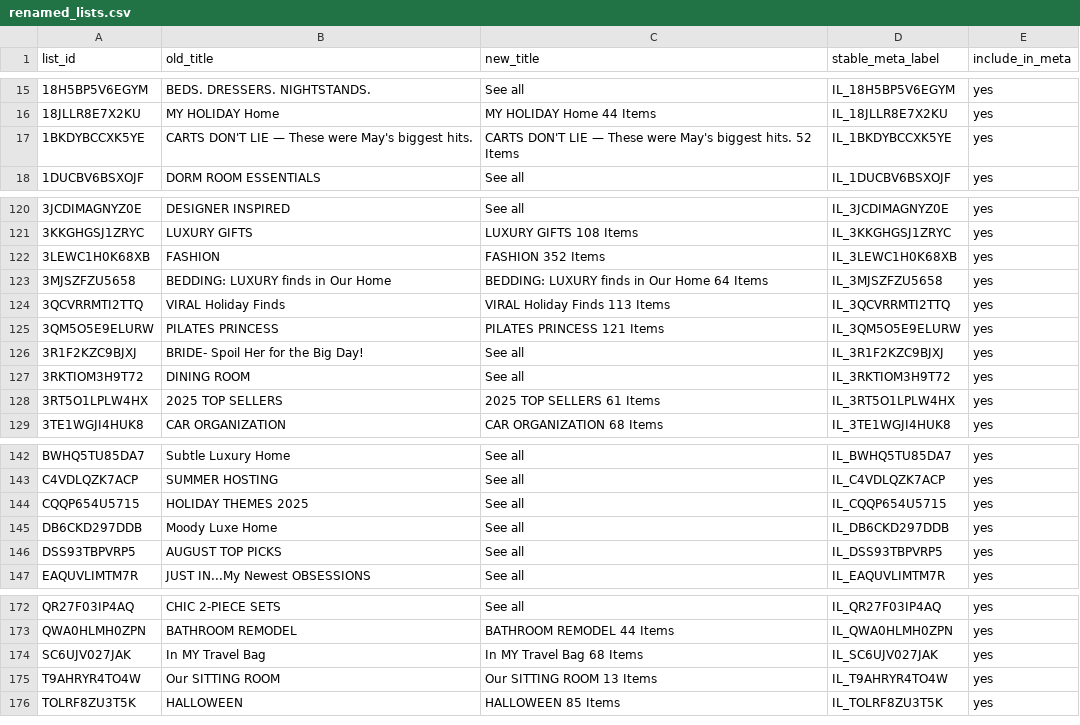
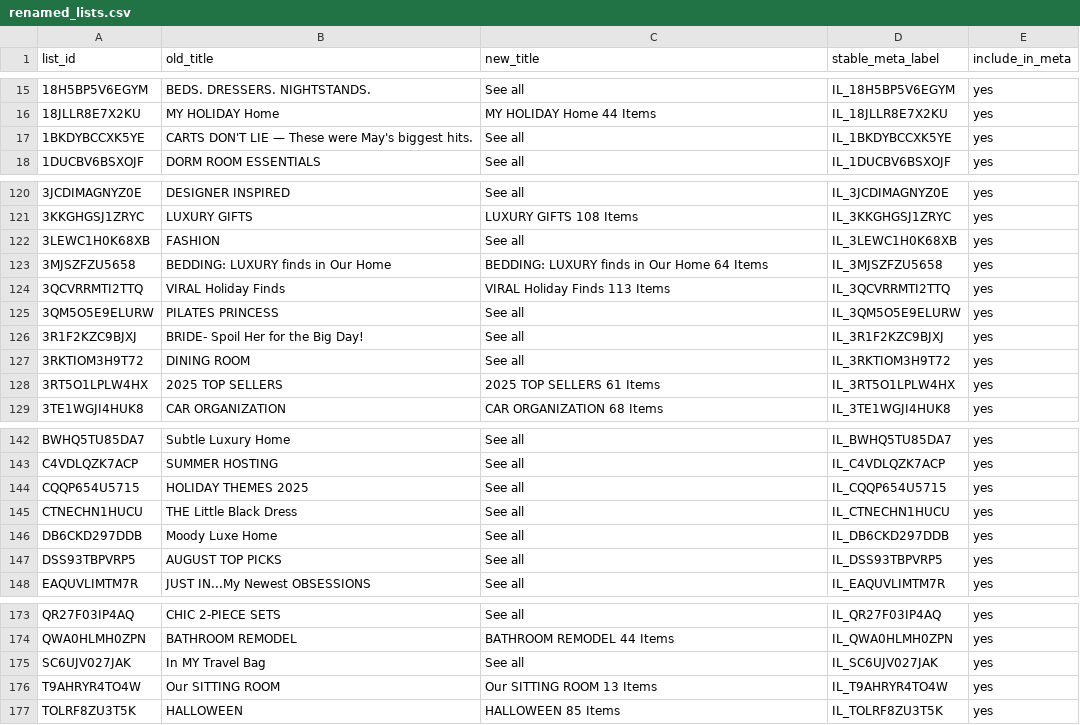
Before and after one commit to Berkeleycodingmomma/hillary-meta-catalog, a CSV file: reports/renamed_lists.csv, drawn as a sheet; only a part is shown, gaps mark what is left out.

Commit message:
Update Meta catalog with all Idea Lists and internal labels

```diff
--- a/reports/renamed_lists.csv
+++ b/reports/renamed_lists.csv
@@ -16,3 +16,3 @@
 18JLLR8E7X2KU,MY HOLIDAY Home,MY HOLIDAY Home 44 Items,IL_18JLLR8E7X2KU,yes
-1BKDYBCCXK5YE,CARTS DON'T LIE — These were May's biggest hits.,CARTS DON'T LIE — These were May's biggest hits. 52 Items,IL_1BKDYBCCXK5YE,yes
+1BKDYBCCXK5YE,CARTS DON'T LIE — These were May's biggest hits.,See all,IL_1BKDYBCCXK5YE,yes
 1DUCBV6BSXOJF,DORM ROOM ESSENTIALS,See all,IL_1DUCBV6BSXOJF,yes
@@ -121,6 +121,6 @@
 3KKGHGSJ1ZRYC,LUXURY GIFTS,LUXURY GIFTS 108 Items,IL_3KKGHGSJ1ZRYC,yes
-3LEWC1H0K68XB,FASHION,FASHION 352 Items,IL_3LEWC1H0K68XB,yes
+3LEWC1H0K68XB,FASHION,See all,IL_3LEWC1H0K68XB,yes
 3MJSZFZU5658,BEDDING: LUXURY finds in Our Home,BEDDING: LUXURY finds in Our Home 64 Items,IL_3MJSZFZU5658,yes
 3QCVRRMTI2TTQ,VIRAL Holiday Finds,VIRAL Holiday Finds 113 Items,IL_3QCVRRMTI2TTQ,yes
-3QM5O5E9ELURW,PILATES PRINCESS,PILATES PRINCESS 121 Items,IL_3QM5O5E9ELURW,yes
+3QM5O5E9ELURW,PILATES PRINCESS,See all,IL_3QM5O5E9ELURW,yes
 3R1F2KZC9BJXJ,BRIDE- Spoil Her for the Big Day!,See all,IL_3R1F2KZC9BJXJ,yes
@@ -144,2 +144,3 @@ C4VDLQZK7ACP,SUMMER HOSTING,See all,IL_C4VDLQZK7ACP,yes
 CQQP654U5715,HOLIDAY THEMES 2025,See all,IL_CQQP654U5715,yes
+CTNECHN1HUCU,THE Little Black Dress,See all,IL_CTNECHN1HUCU,yes
 DB6CKD297DDB,Moody Luxe Home,See all,IL_DB6CKD297DDB,yes
@@ -173,3 +174,3 @@ QR27F03IP4AQ,CHIC 2-PIECE SETS,See all,IL_QR27F03IP4AQ,yes
 QWA0HLMH0ZPN,BATHROOM REMODEL,BATHROOM REMODEL 44 Items,IL_QWA0HLMH0ZPN,yes
-SC6UJV027JAK,In MY Travel Bag,In MY Travel Bag 68 Items,IL_SC6UJV027JAK,yes
+SC6UJV027JAK,In MY Travel Bag,See all,IL_SC6UJV027JAK,yes
 T9AHRYR4TO4W,Our SITTING ROOM,Our SITTING ROOM 13 Items,IL_T9AHRYR4TO4W,yes
```
Also changed, not shown: config/idea_list_registry.csv, reports/approved_lists_resolved.csv, 8 other files.
